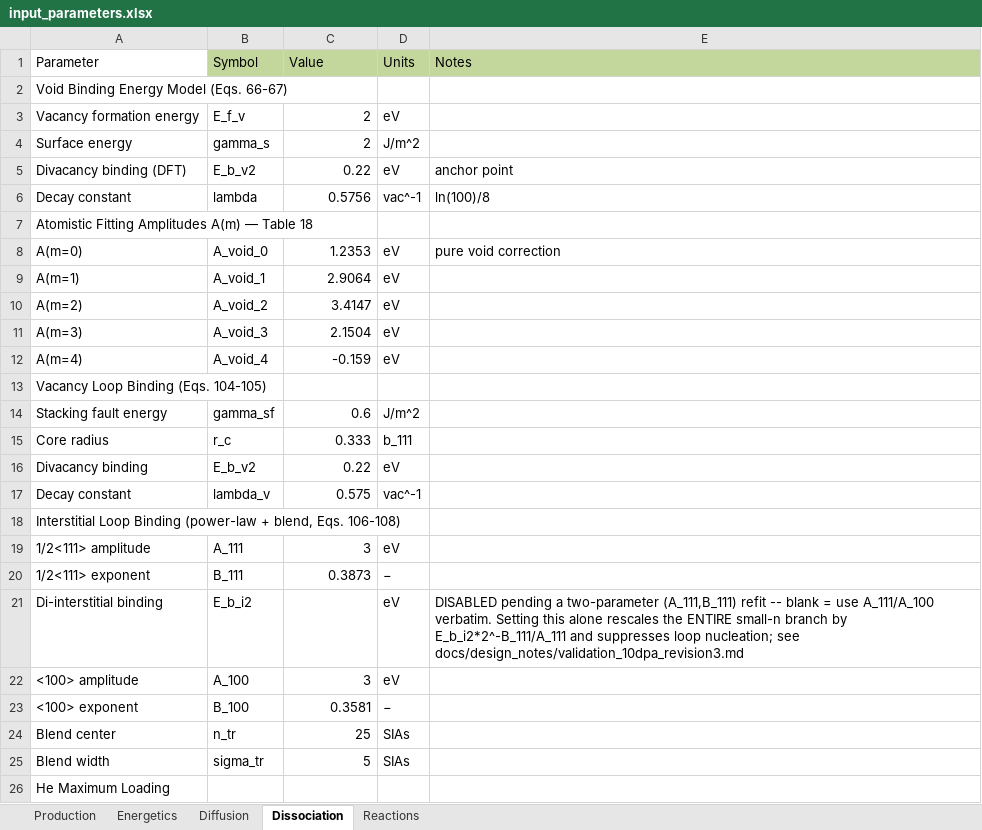
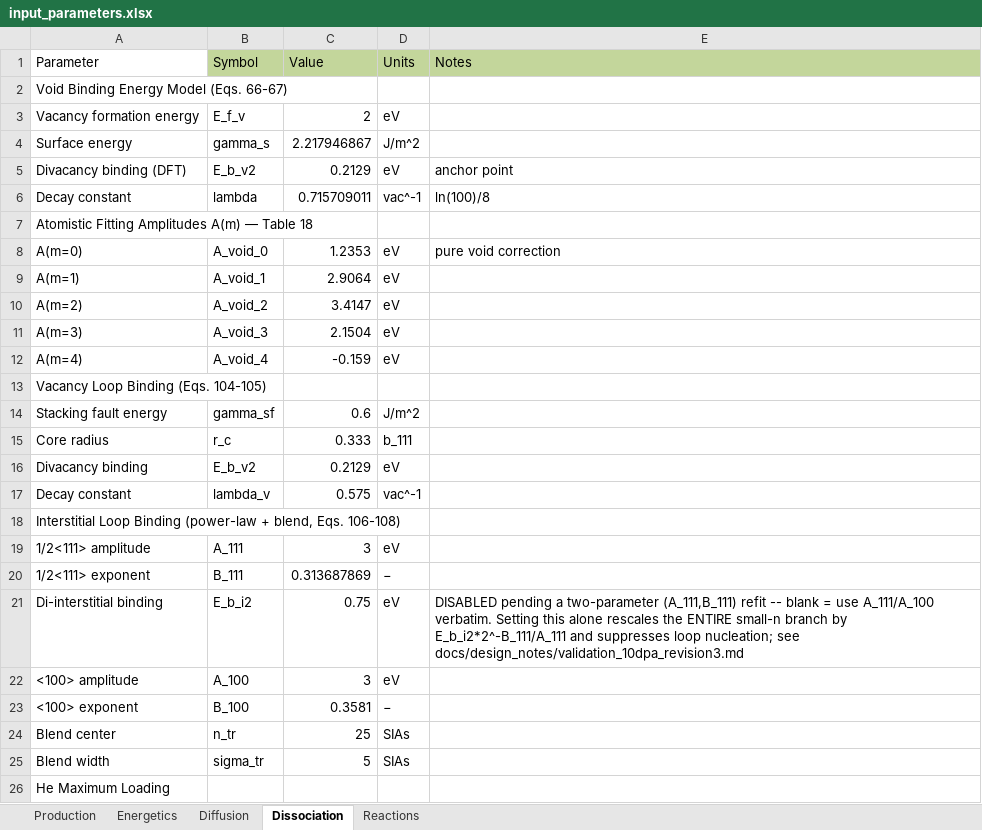
Before and after one commit to Ghoniem-Org/RadCluster, an Excel workbook: RadCluster_2_1/input/input_parameters.xlsx, sheet Dissociation, drawn as a sheet; only a part is shown; values as stored, in another font and other column widths than the file's, no borders; the diff names each change by its address in the sheet, - before the commit and + after, or states it on an @@ line.

```diff
--- a/RadCluster_2_1/input/input_parameters.xlsx (sheet Dissociation)
+++ b/RadCluster_2_1/input/input_parameters.xlsx (sheet Dissociation)
-C4 (Value): 2
+C4 (Value): 2.217946867
-C5 (Value): 0.22
+C5 (Value): 0.2129
-C6 (Value): 0.5756
+C6 (Value): 0.715709011
-C16 (Value): 0.22
+C16 (Value): 0.2129
-C20 (Value): 0.3873
+C20 (Value): 0.313687869
-C21 (Value): (empty)
+C21 (Value): 0.75
```
Also changed, not shown: sheet Reactions, sheet Production, sheet Diffusion, sheet Energetics, 6 other files.
